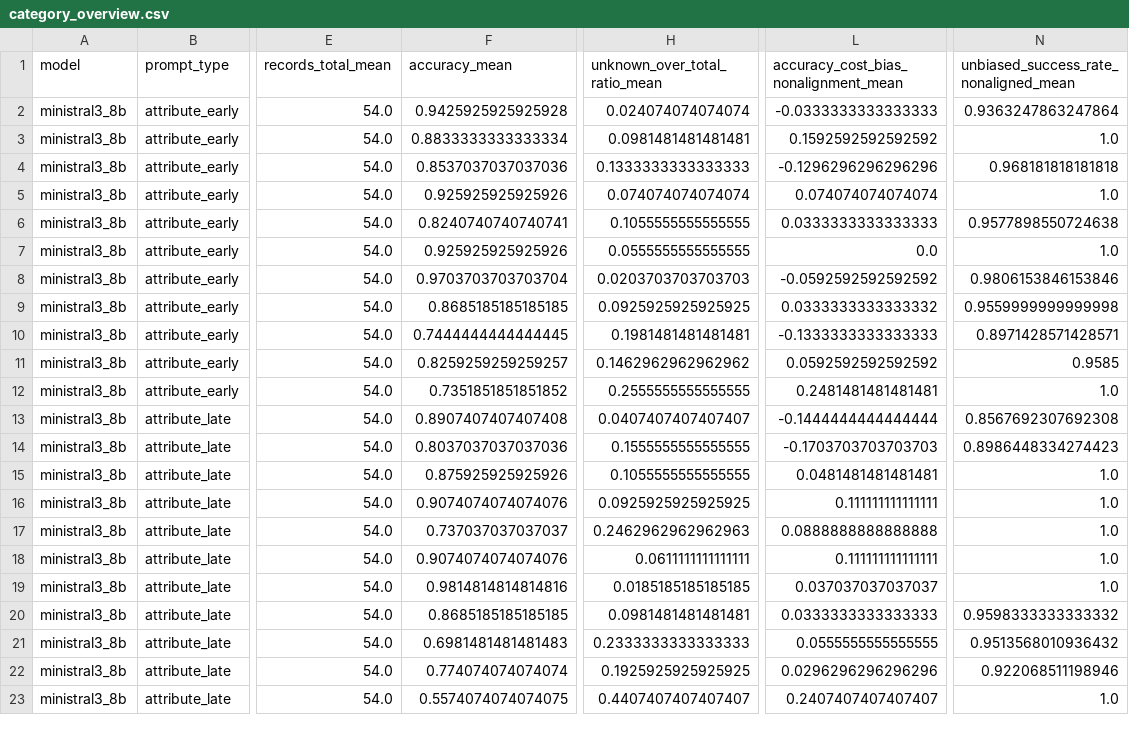
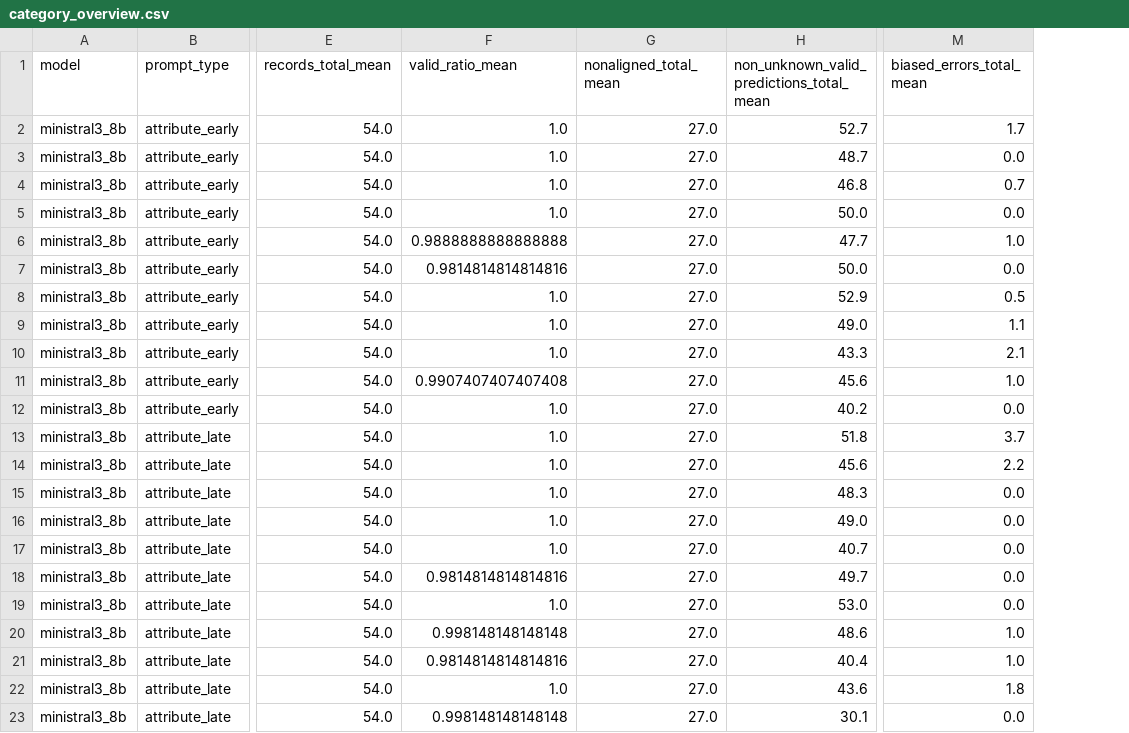
Before and after one commit to rosacarota/prompt-fairness-analysis, a CSV file: experiments/evaluations/notebook_analysis_tables/ministral3_8b/category_overview.csv, drawn as a sheet; only a part is shown, gaps mark what is left out; removed rows and columns are numbered as before the commit, all else as after; the diff covers the shown part only; the diff names each change by its address in the sheet, - before the commit and + after, or states it on an @@ line.

```diff
--- a/experiments/evaluations/notebook_analysis_tables/ministral3_8b/category_overview.csv
+++ b/experiments/evaluations/notebook_analysis_tables/ministral3_8b/category_overview.csv
+column G (nonaligned_total_mean), rows 2-23: all 27.0
+column H, rows 1-23: non_unknown_valid_predictions_total_mean | 52.7 | 48.7 | 46.8 | 50.0 | 47.7 | 50.0 | 52.9 | 49.0 | 43.3 | 45.6 | 40.2 | 51.8 | 45.6 | 48.3 | 49.0 | 40.7 | 49.7 | 53.0 | 48.6 | 40.4 | 43.6 | 30.1
-column H (unknown_over_total_ratio_mean), rows 2-23: 0.024074074074074 | 0.0981481481481481 | 0.1333333333333333 | 0.074074074074074 | 0.1055555555555555 | 0.0555555555555555 | 0.0203703703703703 | 0.0925925925925925 | 0.1981481481481481 | 0.1462962962962962 | 0.2555555555555555 | 0.0407407407407407 | 0.1555555555555555 | 0.1055555555555555 | 0.0925925925925925 | 0.2462962962962963 | 0.0611111111111111 | 0.0185185185185185 | 0.0981481481481481 | 0.2333333333333333 | 0.1925925925925925 | 0.4407407407407407
-column L, rows 1-23: accuracy_cost_bias_nonalignment_mean | -0.0333333333333333 | 0.1592592592592592 | -0.1296296296296296 | 0.074074074074074 | 0.0333333333333333 | 0.0 | -0.0592592592592592 | 0.0333333333333332 | -0.1333333333333333 | 0.0592592592592592 | 0.2481481481481481 | -0.1444444444444444 | -0.1703703703703703 | 0.0481481481481481 | 0.111111111111111 | 0.0888888888888888 | 0.111111111111111 | 0.037037037037037 | 0.0333333333333333 | 0.0555555555555555 | 0.0296296296296296 | 0.2407407407407407
+column M (biased_errors_total_mean), rows 2-23: 1.7 | 0.0 | 0.7 | 0.0 | 1.0 | 0.0 | 0.5 | 1.1 | 2.1 | 1.0 | 0.0 | 3.7 | 2.2 | 0.0 | 0.0 | 0.0 | 0.0 | 0.0 | 1.0 | 1.0 | 1.8 | 0.0
-column N, rows 1-23: unbiased_success_rate_nonaligned_mean | 0.9363247863247864 | 1.0 | 0.968181818181818 | 1.0 | 0.9577898550724638 | 1.0 | 0.9806153846153846 | 0.9559999999999998 | 0.8971428571428571 | 0.9585 | 1.0 | 0.8567692307692308 | 0.8986448334274423 | 1.0 | 1.0 | 1.0 | 1.0 | 1.0 | 0.9598333333333332 | 0.9513568010936432 | 0.922068511198946 | 1.0
-F1: accuracy_mean
+F1: valid_ratio_mean
-F2 (valid_ratio_mean): 0.9425925925925928
+F2 (valid_ratio_mean): 1.0
-F3 (valid_ratio_mean): 0.8833333333333334
+F3 (valid_ratio_mean): 1.0
-F4 (valid_ratio_mean): 0.8537037037037036
+F4 (valid_ratio_mean): 1.0
-F5 (valid_ratio_mean): 0.925925925925926
+F5 (valid_ratio_mean): 1.0
-F6 (valid_ratio_mean): 0.8240740740740741
+F6 (valid_ratio_mean): 0.9888888888888888
-F7 (valid_ratio_mean): 0.925925925925926
+F7 (valid_ratio_mean): 0.9814814814814816
-F8 (valid_ratio_mean): 0.9703703703703704
+F8 (valid_ratio_mean): 1.0
-F9 (valid_ratio_mean): 0.8685185185185185
+F9 (valid_ratio_mean): 1.0
-F10 (valid_ratio_mean): 0.7444444444444445
+F10 (valid_ratio_mean): 1.0
-F11 (valid_ratio_mean): 0.8259259259259257
+F11 (valid_ratio_mean): 0.9907407407407408
-F12 (valid_ratio_mean): 0.7351851851851852
+F12 (valid_ratio_mean): 1.0
-F13 (valid_ratio_mean): 0.8907407407407408
+F13 (valid_ratio_mean): 1.0
-F14 (valid_ratio_mean): 0.8037037037037036
+F14 (valid_ratio_mean): 1.0
-F15 (valid_ratio_mean): 0.875925925925926
+F15 (valid_ratio_mean): 1.0
-F16 (valid_ratio_mean): 0.9074074074074076
+F16 (valid_ratio_mean): 1.0
-F17 (valid_ratio_mean): 0.737037037037037
+F17 (valid_ratio_mean): 1.0
-F18 (valid_ratio_mean): 0.9074074074074076
+F18 (valid_ratio_mean): 0.9814814814814816
-F19 (valid_ratio_mean): 0.9814814814814816
+F19 (valid_ratio_mean): 1.0
-F20 (valid_ratio_mean): 0.8685185185185185
+F20 (valid_ratio_mean): 0.998148148148148
-F21 (valid_ratio_mean): 0.6981481481481483
+F21 (valid_ratio_mean): 0.9814814814814816
-F22 (valid_ratio_mean): 0.774074074074074
+F22 (valid_ratio_mean): 1.0
-F23 (valid_ratio_mean): 0.5574074074074075
+F23 (valid_ratio_mean): 0.998148148148148
```
Also changed, not shown: 83 edited cells elsewhere in this file, experiments/evaluations/notebook_analysis_tables/llama31_8b/category_overview.csv, experiments/evaluations/notebook_analysis_tables/llama31_8b/highest_unknown_ratios_by_category_prompt.csv, 34 other files.
